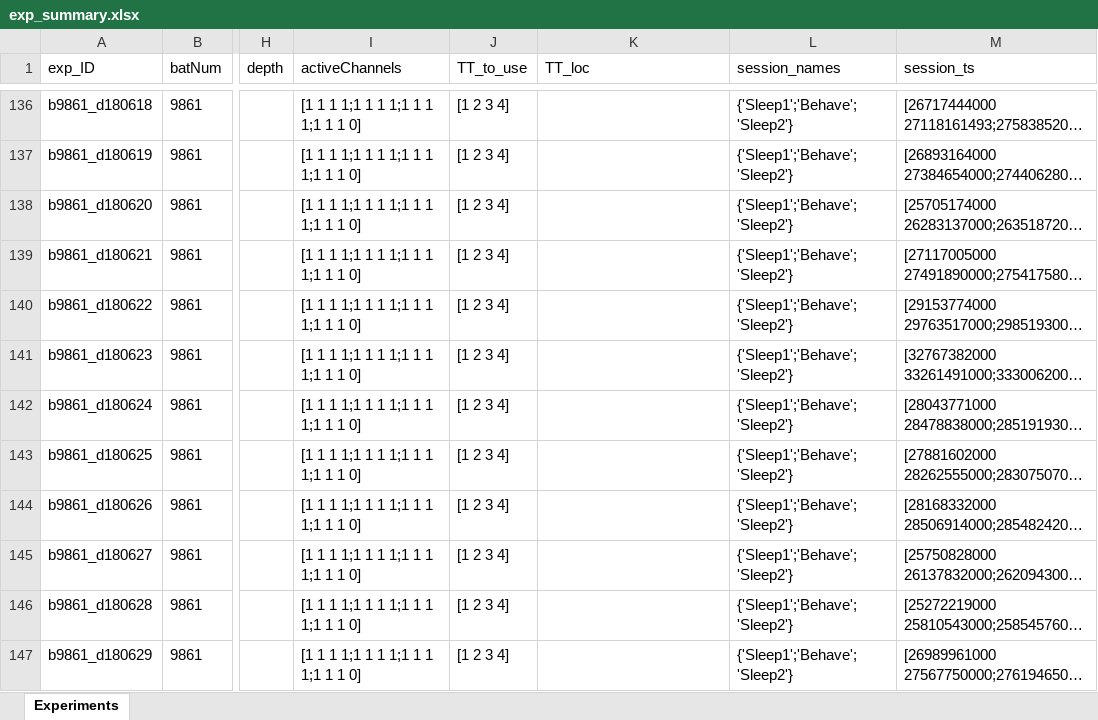
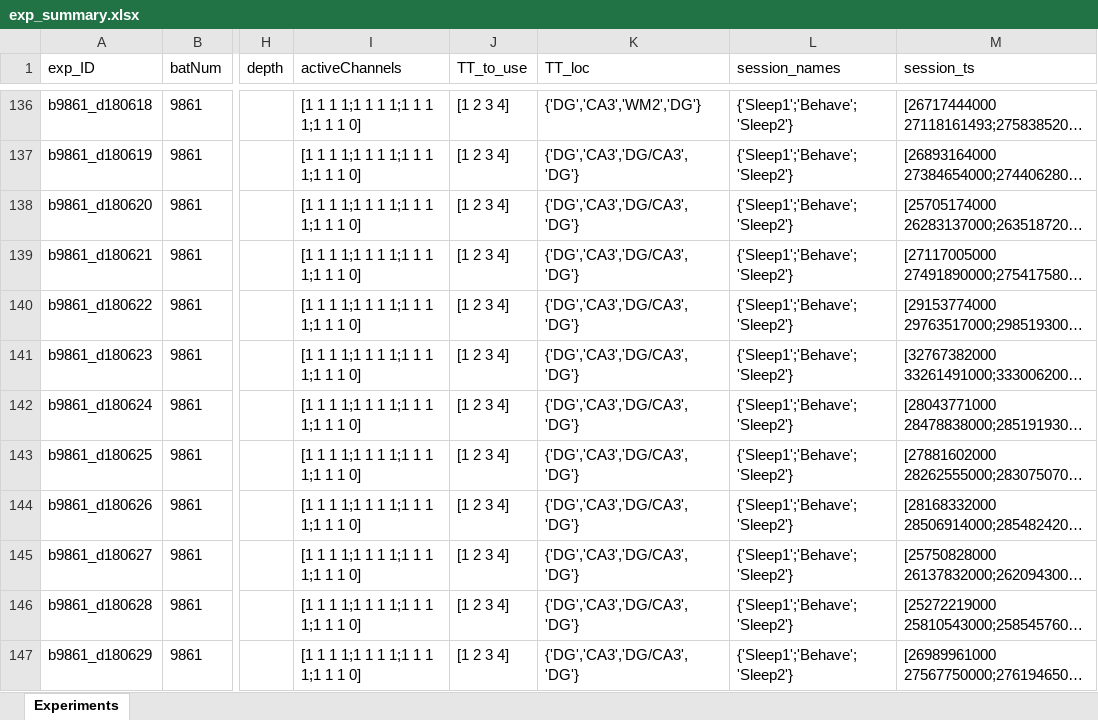
Before and after one commit to TamirEliav/LargeScale, an Excel workbook: inclusion_lists/exp_summary.xlsx, sheet Experiments, drawn as a sheet; only a part is shown, gaps mark what is left out; long unchanged cells end in …; values as stored, in another font and other column widths than the file's, no borders; conditional formats not drawn; the diff covers the shown part only; the diff names each change by its address in the sheet, - before the commit and + after, or states it on an @@ line.

```diff
--- a/inclusion_lists/exp_summary.xlsx (sheet Experiments)
+++ b/inclusion_lists/exp_summary.xlsx (sheet Experiments)
-K136 (TT_loc): (empty)
+K136 (TT_loc): {'DG','CA3','WM2','DG'}
-K137:K147 (TT_loc): (empty)
+K137:K147 (TT_loc): {'DG','CA3','DG/CA3','DG'}
```
Also changed, not shown: 83 edited cells elsewhere in this sheet.
